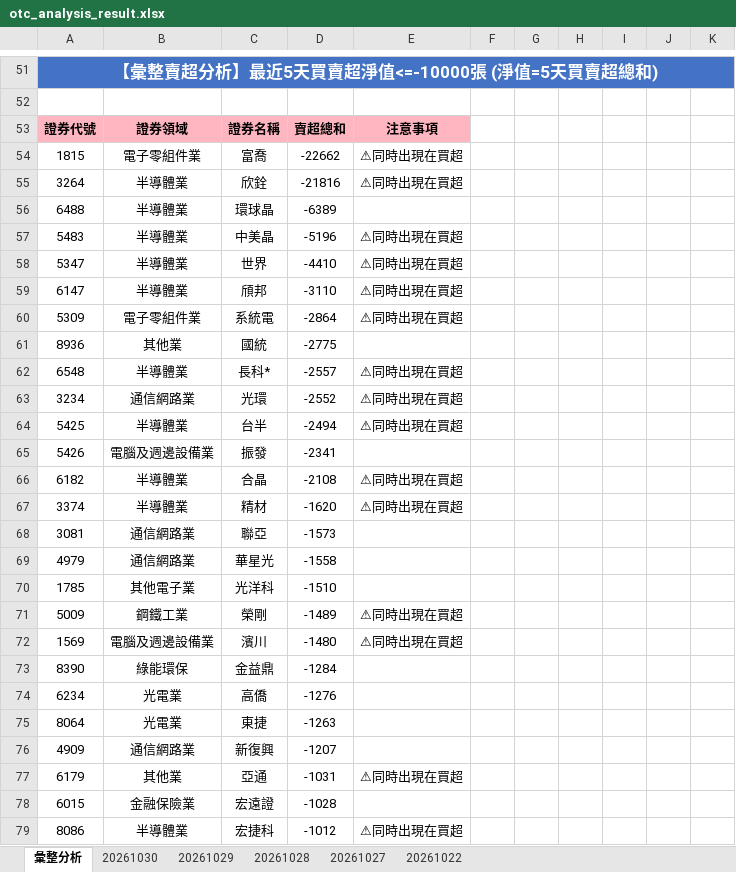
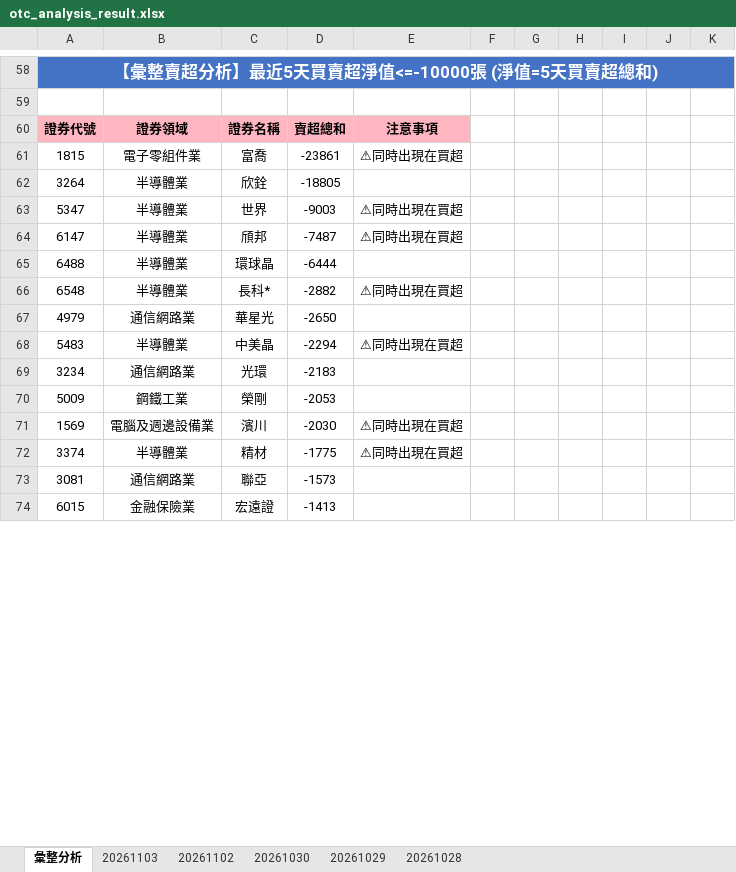
Before and after one commit to ccupcpop/GetDailyStock, an Excel workbook: StockInfo/otc_analysis_result.xlsx, sheet 彙整分析, drawn as a sheet; only a part is shown, gaps mark what is left out; values as stored, in another font and other column widths than the file's, no borders; removed rows and columns are numbered as before the commit, all else as after; the diff covers the shown part only; the diff names each change by its address in the sheet, - before the commit and + after, or states it on an @@ line.

```diff
--- a/StockInfo/otc_analysis_result.xlsx (sheet 彙整分析)
+++ b/StockInfo/otc_analysis_result.xlsx (sheet 彙整分析)
-sheet tab: 20261027
-sheet tab: 20261022
+sheet tab: 20261103
+sheet tab: 20261102
-D61: -22662
+D61: -23861
-D62: -21816
+D62: -18805
-E62: ⚠同時出現在買超
+E62: (empty)
-row 56: 6488 | 半導體業 | 環球晶 | -6389
-row 57: 5483 | 半導體業 | 中美晶 | -5196 | ⚠同時出現在買超
-D63: -4410
+D63: -9003
-D64: -3110
+D64: -7487
-row 60: 5309 | 電子零組件業 | 系統電 | -2864 | ⚠同時出現在買超
-row 61: 8936 | 其他業 | 國統 | -2775
+row 65: 6488 | 半導體業 | 環球晶 | -6444
-D66: -2557
+D66: -2882
+row 67: 4979 | 通信網路業 | 華星光 | -2650
+row 68: 5483 | 半導體業 | 中美晶 | -2294 | ⚠同時出現在買超
-D69: -2552
+D69: -2183
-E69: ⚠同時出現在買超
+E69: (empty)
-row 64: 5425 | 半導體業 | 台半 | -2494 | ⚠同時出現在買超
-row 65: 5426 | 電腦及週邊設備業 | 振發 | -2341
-row 66: 6182 | 半導體業 | 合晶 | -2108 | ⚠同時出現在買超
+row 70: 5009 | 鋼鐵工業 | 榮剛 | -2053
+row 71: 1569 | 電腦及週邊設備業 | 濱川 | -2030 | ⚠同時出現在買超
-D72: -1620
+D72: -1775
-row 69: 4979 | 通信網路業 | 華星光 | -1558
-row 70: 1785 | 其他電子業 | 光洋科 | -1510
-row 71: 5009 | 鋼鐵工業 | 榮剛 | -1489 | ⚠同時出現在買超
-row 72: 1569 | 電腦及週邊設備業 | 濱川 | -1480 | ⚠同時出現在買超
-row 73: 8390 | 綠能環保 | 金益鼎 | -1284
-row 74: 6234 | 光電業 | 高僑 | -1276
-row 75: 8064 | 光電業 | 東捷 | -1263
-row 76: 4909 | 通信網路業 | 新復興 | -1207
-row 77: 6179 | 其他業 | 亞通 | -1031 | ⚠同時出現在買超
-D74: -1028
+D74: -1413
-row 79: 8086 | 半導體業 | 宏捷科 | -1012 | ⚠同時出現在買超
```
Also changed, not shown: 76 added rows, 65 removed rows, 1 moved row and 61 edited cells elsewhere in this sheet, sheet 20261030, StockInfo/tse_analysis_result.xlsx, 20 other files.
